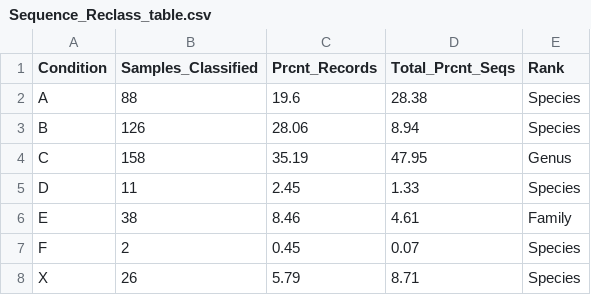
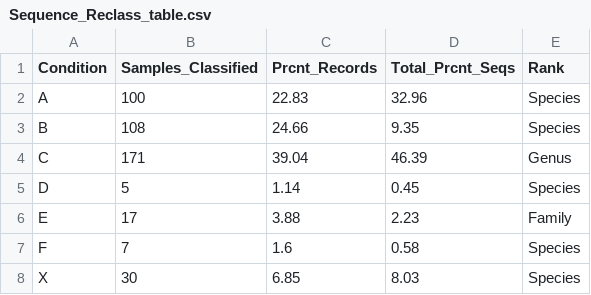
Before and after one commit to sagesteppe/ManuSCript, a CSV file: data/Sequence_Reclass_table.csv, drawn as a sheet.

```diff
--- a/data/Sequence_Reclass_table.csv
+++ b/data/Sequence_Reclass_table.csv
@@ -1,8 +1,8 @@
 "Condition","Samples_Classified","Prcnt_Records","Total_Prcnt_Seqs","Rank"
-"A",88,19.6,28.38,"Species"
-"B",126,28.06,8.94,"Species"
-"C",158,35.19,47.95,"Genus"
-"D",11,2.45,1.33,"Species"
-"E",38,8.46,4.61,"Family"
-"F",2,0.45,0.07,"Species"
-"X",26,5.79,8.71,"Species"
+"A",100,22.83,32.96,"Species"
+"B",108,24.66,9.35,"Species"
+"C",171,39.04,46.39,"Genus"
+"D",5,1.14,0.45,"Species"
+"E",17,3.88,2.23,"Family"
+"F",7,1.6,0.58,"Species"
+"X",30,6.85,8.03,"Species"
```
Also changed, not shown: 4 other files.
